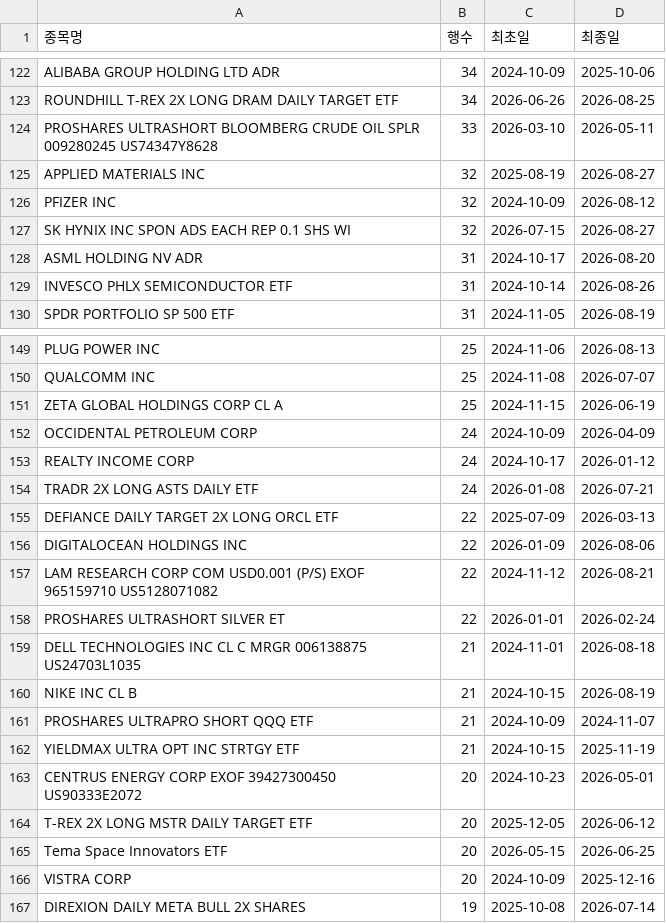
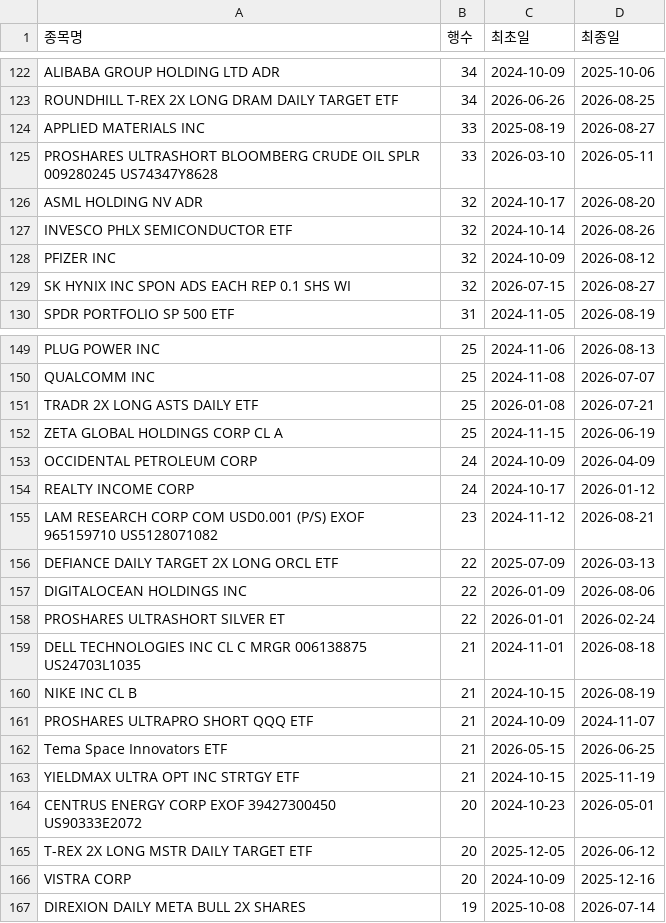
Before and after one commit to HaminKim/reant_streamlit, a CSV file: processed/by_stock_summary.csv, drawn as a sheet; only a part is shown, gaps mark what is left out; the diff covers the shown part only.

```diff
--- a/processed/by_stock_summary.csv
+++ b/processed/by_stock_summary.csv
@@ -123,8 +123,8 @@ ALIBABA GROUP HOLDING LTD ADR,34,2024-10-09,2025-10-06
 ROUNDHILL T-REX 2X LONG DRAM DAILY TARGET ETF,34,2026-06-26,2026-08-25
+APPLIED MATERIALS INC,33,2025-08-19,2026-08-27
 PROSHARES ULTRASHORT BLOOMBERG CRUDE OIL SPLR 009280245 US74347Y8628,33,2026-03-10,2026-05-11
-APPLIED MATERIALS INC,32,2025-08-19,2026-08-27
+ASML HOLDING NV ADR,32,2024-10-17,2026-08-20
+INVESCO PHLX SEMICONDUCTOR ETF,32,2024-10-14,2026-08-26
 PFIZER INC,32,2024-10-09,2026-08-12
 SK HYNIX INC SPON ADS EACH REP 0.1 SHS WI,32,2026-07-15,2026-08-27
-ASML HOLDING NV ADR,31,2024-10-17,2026-08-20
-INVESCO PHLX SEMICONDUCTOR ETF,31,2024-10-14,2026-08-26
 SPDR PORTFOLIO SP 500 ETF,31,2024-11-05,2026-08-19
@@ -150,2 +150,3 @@ PLUG POWER INC,25,2024-11-06,2026-08-13
 QUALCOMM INC,25,2024-11-08,2026-07-07
+TRADR 2X LONG ASTS DAILY ETF,25,2026-01-08,2026-07-21
 ZETA GLOBAL HOLDINGS CORP CL A,25,2024-11-15,2026-06-19
@@ -153,6 +154,5 @@ OCCIDENTAL PETROLEUM CORP,24,2024-10-09,2026-04-09
 REALTY INCOME CORP,24,2024-10-17,2026-01-12
-TRADR 2X LONG ASTS DAILY ETF,24,2026-01-08,2026-07-21
+LAM RESEARCH CORP COM USD0.001 (P/S) EXOF 965159710 US5128071082,23,2024-11-12,2026-08-21
 DEFIANCE DAILY TARGET 2X LONG ORCL ETF,22,2025-07-09,2026-03-13
 DIGITALOCEAN HOLDINGS INC,22,2026-01-09,2026-08-06
-LAM RESEARCH CORP COM USD0.001 (P/S) EXOF 965159710 US5128071082,22,2024-11-12,2026-08-21
 PROSHARES ULTRASHORT SILVER ET,22,2026-01-01,2026-02-24
@@ -161,2 +161,3 @@ NIKE INC CL B,21,2024-10-15,2026-08-19
 PROSHARES ULTRAPRO SHORT QQQ ETF,21,2024-10-09,2024-11-07
+Tema Space Innovators ETF,21,2026-05-15,2026-06-25
 YIELDMAX ULTRA OPT INC STRTGY ETF,21,2024-10-15,2025-11-19
@@ -164,3 +165,2 @@ CENTRUS ENERGY CORP EXOF 39427300450 US90333E2072,20,2024-10-23,2026-05-01
 T-REX 2X LONG MSTR DAILY TARGET ETF,20,2025-12-05,2026-06-12
-Tema Space Innovators ETF,20,2026-05-15,2026-06-25
 VISTRA CORP,20,2024-10-09,2025-12-16
```
Also changed, not shown: 14 added rows, 13 removed rows and 30 edited cells elsewhere in this file, 3 other files.
